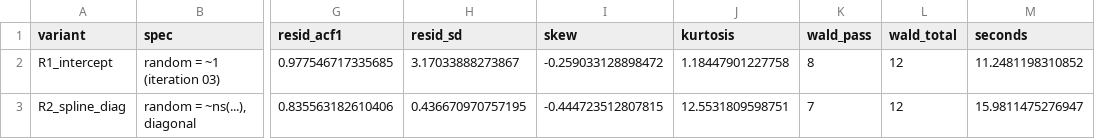
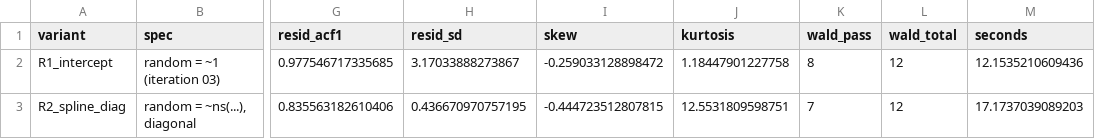
Before and after one commit to Spartacus-shoulder-kinematics-dataset/modality-statistics, a CSV file: figures/04_natural_spline_hlme/00_variants.csv, drawn as a sheet; only a part is shown, gaps mark what is left out; the diff names each change by its address in the sheet, - before the commit and + after, or states it on an @@ line.

```diff
--- a/figures/04_natural_spline_hlme/00_variants.csv
+++ b/figures/04_natural_spline_hlme/00_variants.csv
-M2 (seconds): 11.2481198310852
+M2 (seconds): 12.1535210609436
-M3 (seconds): 15.9811475276947
+M3 (seconds): 17.1737039089203
```
Also changed, not shown: figures/04_natural_spline_hlme/00_df_sweep.csv, 28 other files.
